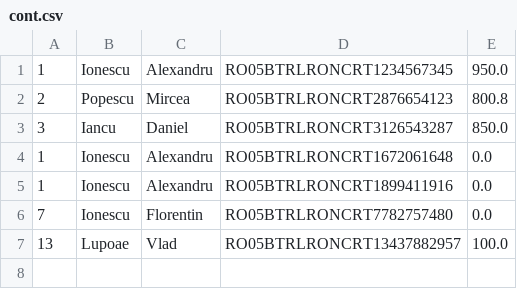
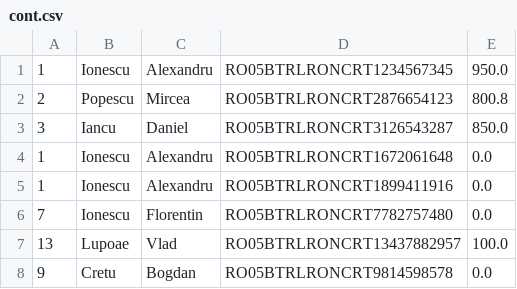
Before and after one commit to Ionescu-Ioan/Proiect_PAO, a CSV file: Proiect_PAO/Data/cont.csv, drawn as a sheet.

```diff
--- a/Proiect_PAO/Data/cont.csv
+++ b/Proiect_PAO/Data/cont.csv
@@ -7 +7,2 @@
 13,Lupoae,Vlad,RO05BTRLRONCRT13437882957,100.0
+9,Cretu,Bogdan,RO05BTRLRONCRT9814598578,0.0
```
Also changed, not shown: Proiect_PAO/Data/audit.csv, 6 other files.
